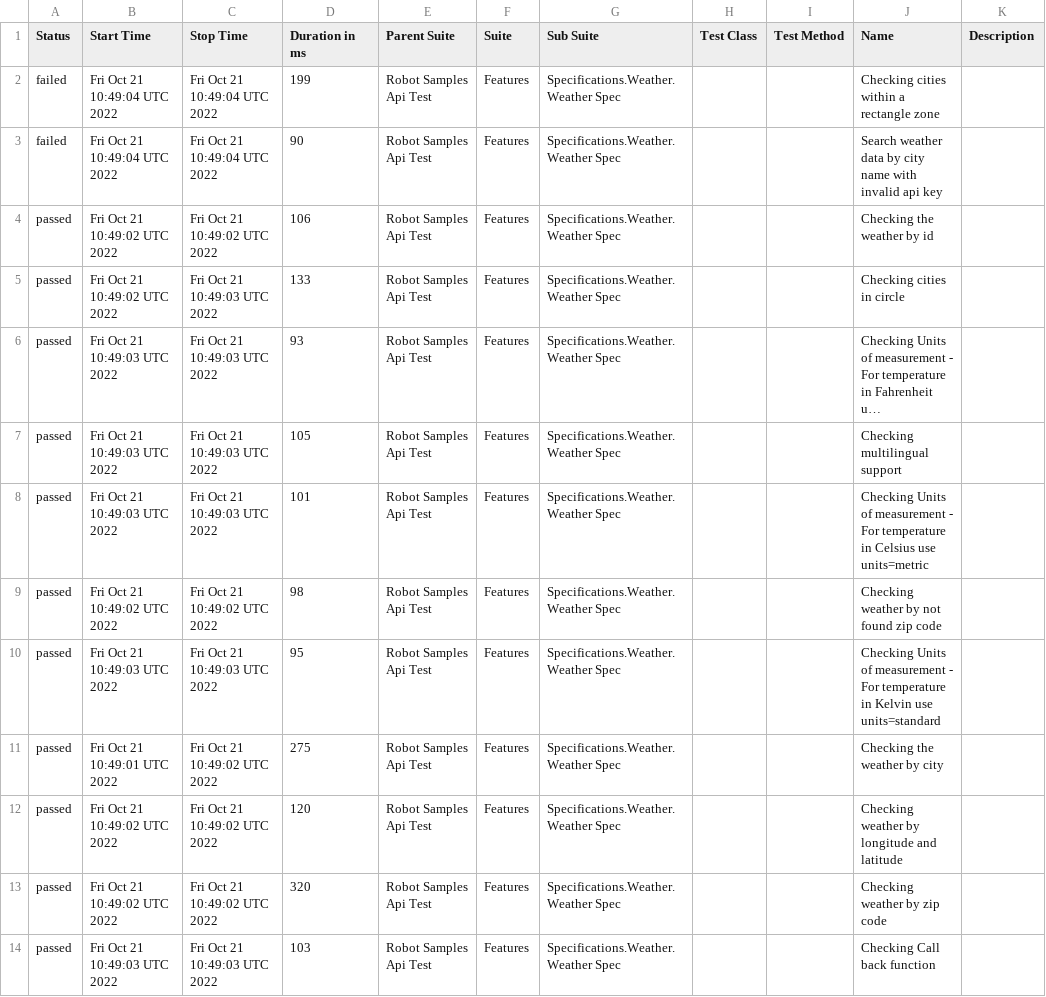
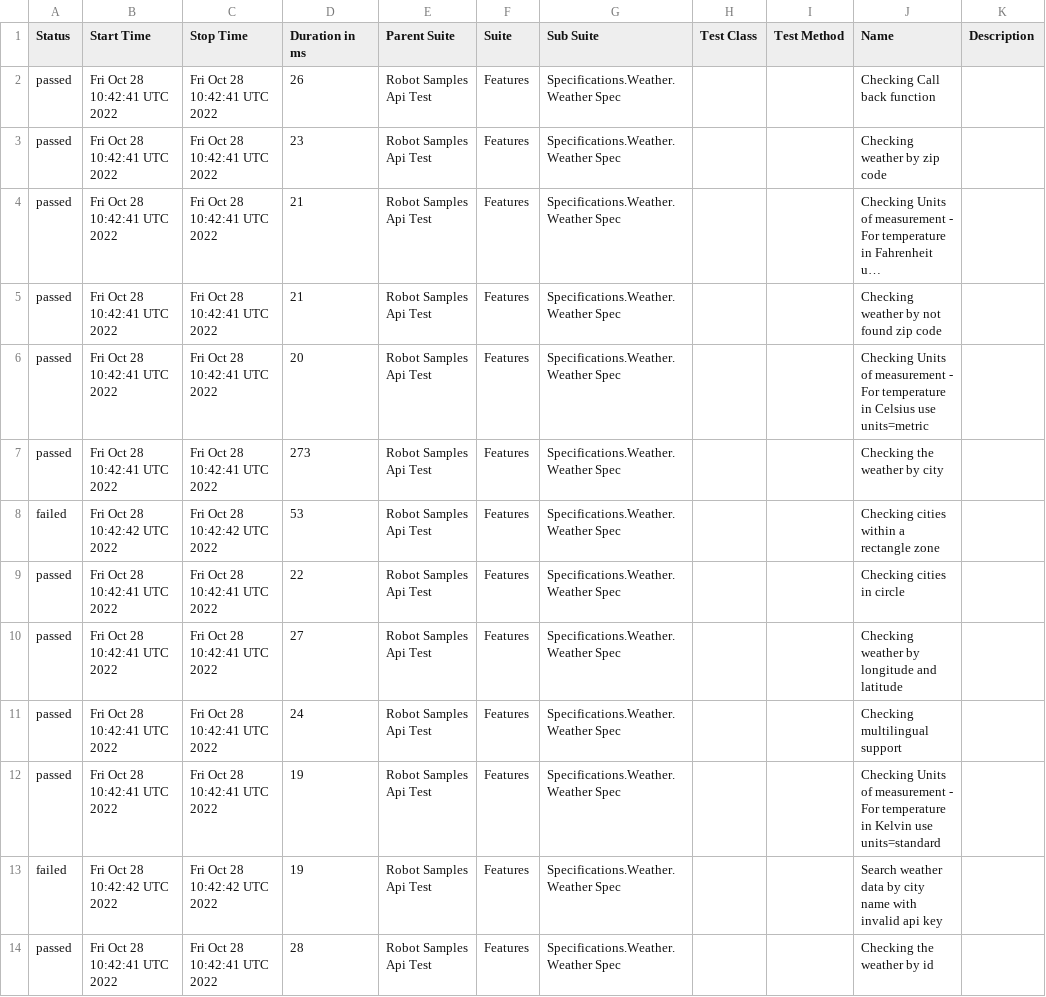
Before and after one commit to reinaldorossetti/robot_samples_api_test, a CSV file: allure-results/data/suites.csv, drawn as a sheet; long unchanged cells end in …; removed rows and columns are numbered as before the commit, all else as after; the diff names each change by its address in the sheet, - before the commit and + after, or states it on an @@ line.

```diff
--- a/allure-results/data/suites.csv
+++ b/allure-results/data/suites.csv
-row 2: failed | Fri Oct 21 10:49:04 UTC 2022 | Fri Oct 21 10:49:04 UTC 2022 | 199 | Robot Samples Api Test | Features | Specifications.Weather.Weather Spec |  |  | Checking cities within a rectangle zone
-row 3: failed | Fri Oct 21 10:49:04 UTC 2022 | Fri Oct 21 10:49:04 UTC 2022 | 90 | Robot Samples Api Test | Features | Specifications.Weather.Weather Spec |  |  | Search weather data by city name with invalid api key
-B2:B3 (Start Time): Fri Oct 21 10:49:02 UTC 2022
+B2:B3 (Start Time): Fri Oct 28 10:42:41 UTC 2022
-C2 (Stop Time): Fri Oct 21 10:49:02 UTC 2022
+C2 (Stop Time): Fri Oct 28 10:42:41 UTC 2022
-D2 (Duration in ms): 106
+D2 (Duration in ms): 26
-J2 (Name): Checking the weather by id
+J2 (Name): Checking Call back function
-C3:C6 (Stop Time): Fri Oct 21 10:49:03 UTC 2022
+C3:C6 (Stop Time): Fri Oct 28 10:42:41 UTC 2022
-D3 (Duration in ms): 133
+D3 (Duration in ms): 23
-J3 (Name): Checking cities in circle
+J3 (Name): Checking weather by zip code
-B4:B6 (Start Time): Fri Oct 21 10:49:03 UTC 2022
+B4:B6 (Start Time): Fri Oct 28 10:42:41 UTC 2022
-D4 (Duration in ms): 93
+D4 (Duration in ms): 21
-D5 (Duration in ms): 105
+D5 (Duration in ms): 21
-J5 (Name): Checking multilingual support
+J5 (Name): Checking weather by not found zip code
-D6 (Duration in ms): 101
+D6 (Duration in ms): 20
-B7 (Start Time): Fri Oct 21 10:49:02 UTC 2022
+B7 (Start Time): Fri Oct 28 10:42:41 UTC 2022
-C7 (Stop Time): Fri Oct 21 10:49:02 UTC 2022
+C7 (Stop Time): Fri Oct 28 10:42:41 UTC 2022
-D7 (Duration in ms): 98
+D7 (Duration in ms): 273
-J7 (Name): Checking weather by not found zip code
+J7 (Name): Checking the weather by city
+row 8: failed | Fri Oct 28 10:42:42 UTC 2022 | Fri Oct 28 10:42:42 UTC 2022 | 53 | Robot Samples Api Test | Features | Specifications.Weather.Weather Spec |  |  | Checking cities within a rectangle zone
-B9 (Start Time): Fri Oct 21 10:49:03 UTC 2022
+B9 (Start Time): Fri Oct 28 10:42:41 UTC 2022
-C9 (Stop Time): Fri Oct 21 10:49:03 UTC 2022
+C9 (Stop Time): Fri Oct 28 10:42:41 UTC 2022
-D9 (Duration in ms): 95
+D9 (Duration in ms): 22
-J9 (Name): Checking Units of measurement - For temperature in Kelvin use units=standard
+J9 (Name): Checking cities in circle
-B10 (Start Time): Fri Oct 21 10:49:01 UTC 2022
+B10 (Start Time): Fri Oct 28 10:42:41 UTC 2022
-C10:C12 (Stop Time): Fri Oct 21 10:49:02 UTC 2022
+C10:C12 (Stop Time): Fri Oct 28 10:42:41 UTC 2022
-D10 (Duration in ms): 275
+D10 (Duration in ms): 27
-J10 (Name): Checking the weather by city
+J10 (Name): Checking weather by longitude and latitude
-B11:B12 (Start Time): Fri Oct 21 10:49:02 UTC 2022
+B11:B12 (Start Time): Fri Oct 28 10:42:41 UTC 2022
-D11 (Duration in ms): 120
+D11 (Duration in ms): 24
-J11 (Name): Checking weather by longitude and latitude
+J11 (Name): Checking multilingual support
-D12 (Duration in ms): 320
+D12 (Duration in ms): 19
-J12 (Name): Checking weather by zip code
+J12 (Name): Checking Units of measurement - For temperature in Kelvin use units=standard
+row 13: failed | Fri Oct 28 10:42:42 UTC 2022 | Fri Oct 28 10:42:42 UTC 2022 | 19 | Robot Samples Api Test | Features | Specifications.Weather.Weather Spec |  |  | Search weather data by city name with invalid api key
-B14 (Start Time): Fri Oct 21 10:49:03 UTC 2022
+B14 (Start Time): Fri Oct 28 10:42:41 UTC 2022
-C14 (Stop Time): Fri Oct 21 10:49:03 UTC 2022
+C14 (Stop Time): Fri Oct 28 10:42:41 UTC 2022
-D14 (Duration in ms): 103
+D14 (Duration in ms): 28
-J14 (Name): Checking Call back function
+J14 (Name): Checking the weather by id
```
Also changed, not shown: 44 other files.
